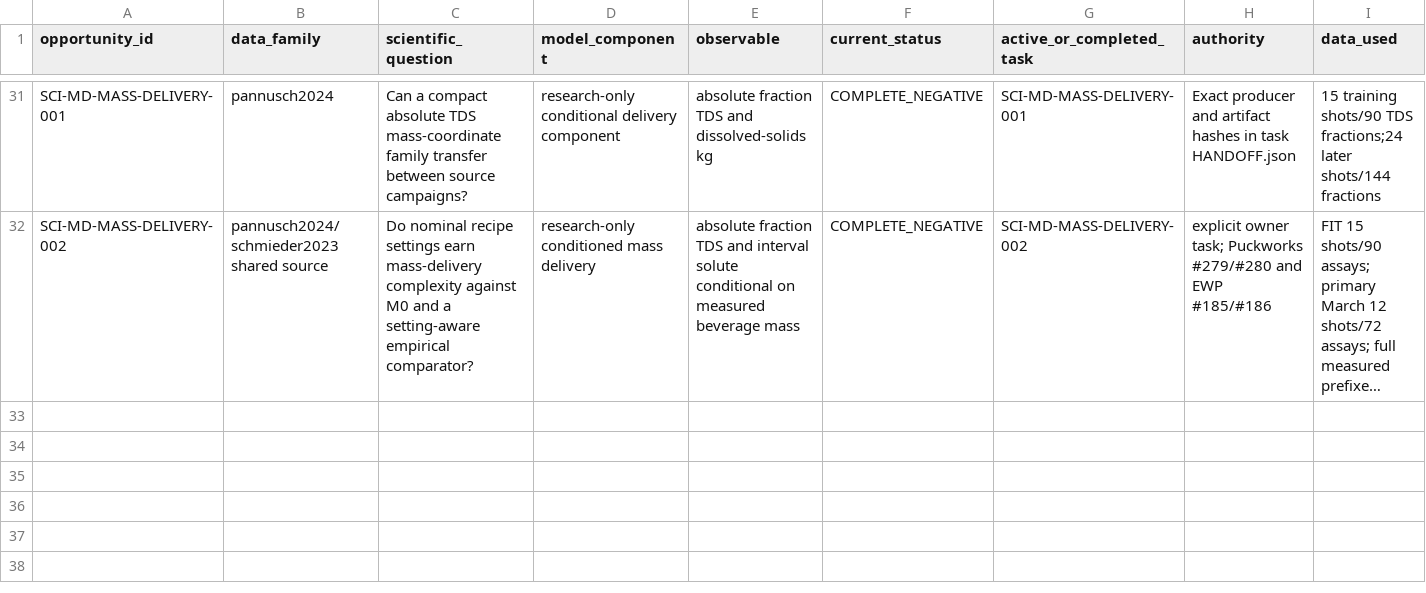
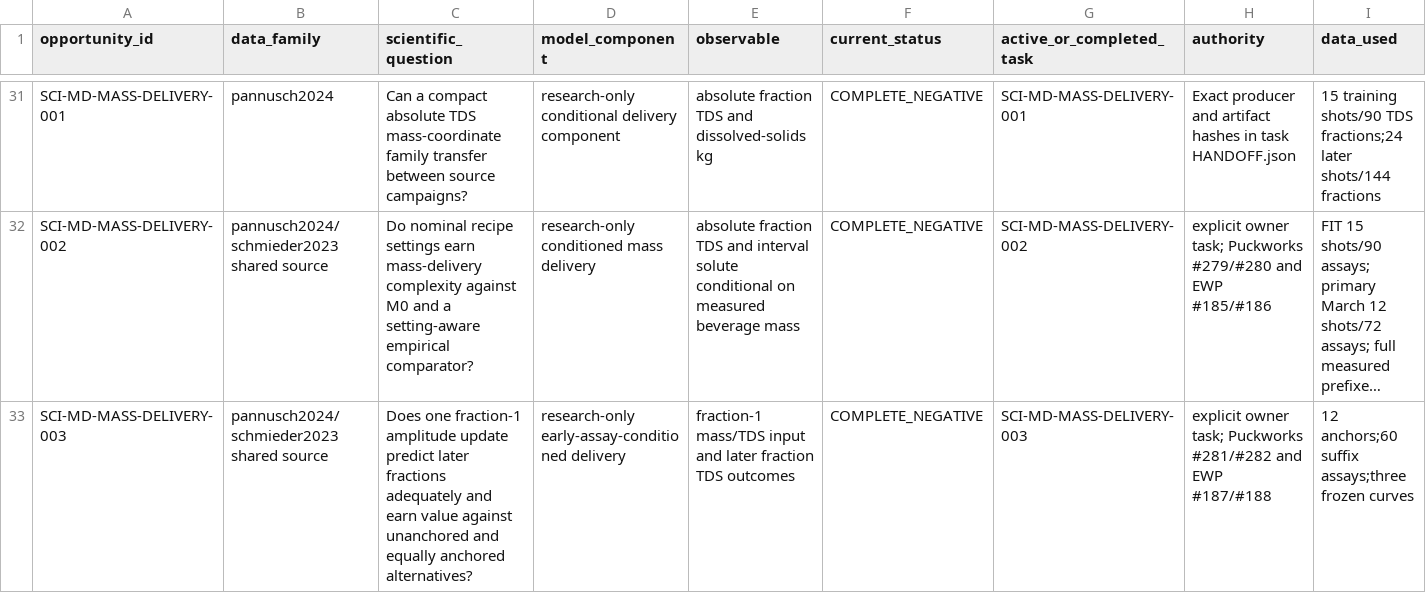
Before and after one commit to trbrewer/espresso-whole-pull, a CSV file: docs/analysis/data_leverage/DATA_LEVERAGE_LEDGER.csv, drawn as a sheet; only a part is shown, gaps mark what is left out; long unchanged cells end in …; rows hold the shown columns only; the diff names each change by its address in the sheet, - before the commit and + after, or states it on an @@ line.

Commit message:
SCI-MD-MASS-DELIVERY-003: pinned anchored-delivery consumer and negative result (#188)
* SCI-MD-MASS-DELIVERY-003: record bounded consumer contract and bases

* SCI-MD-MASS-DELIVERY-003: pin complete producer runtime in research consumer

* SCI-MD-MASS-DELIVERY-003: mark research launcher executable

* Record independently audited single-anchor delivery comparison

```diff
--- a/docs/analysis/data_leverage/DATA_LEVERAGE_LEDGER.csv
+++ b/docs/analysis/data_leverage/DATA_LEVERAGE_LEDGER.csv
+row 33: SCI-MD-MASS-DELIVERY-003 | pannusch2024/schmieder2023 shared source | Does one fraction-1 amplitude update predict later fractions adequately and earn value against unanchored and equally anchored alternatives? | research-only early-assay-conditioned delivery | fraction-1 mass/TDS input and later fraction TDS outcomes | COMPLETE_NEGATIVE | SCI-MD-MASS-DELIVERY-003 | explicit owner task; Puckworks #281/#282 and EWP #187/#188 | 12 anchors;60 suffix assays;three frozen curves
```
Also changed, not shown: 24 other files.
